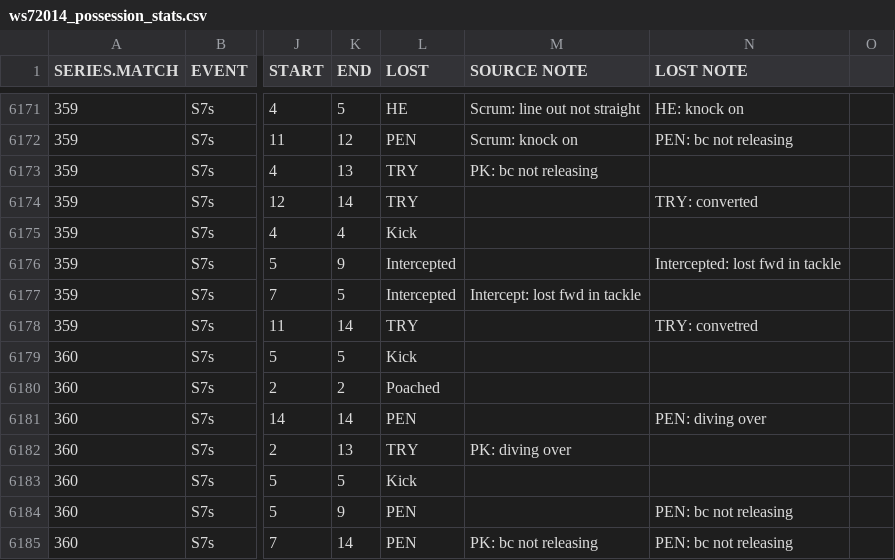
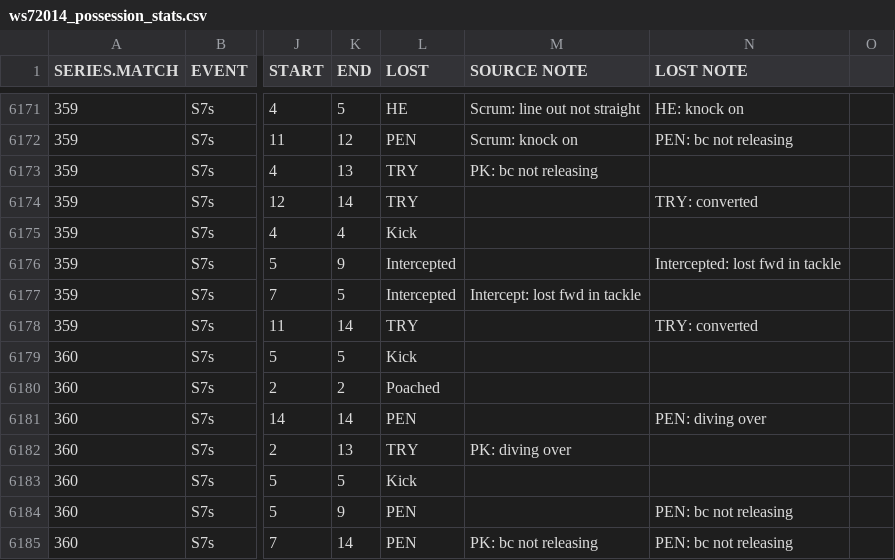
Before and after one commit to jliberma/rugby7s, a CSV file: data/ws72014_possession_stats.csv, drawn as a sheet; only a part is shown, gaps mark what is left out; the diff covers the shown part only; the diff names each change by its address in the sheet, - before the commit and + after, or states it on an @@ line.

```diff
--- a/data/ws72014_possession_stats.csv
+++ b/data/ws72014_possession_stats.csv
-N6178 (LOST NOTE): TRY: convetred
+N6178 (LOST NOTE): TRY: converted
```
Also changed, not shown: 9 edited cells elsewhere in this file, 1 other file.
